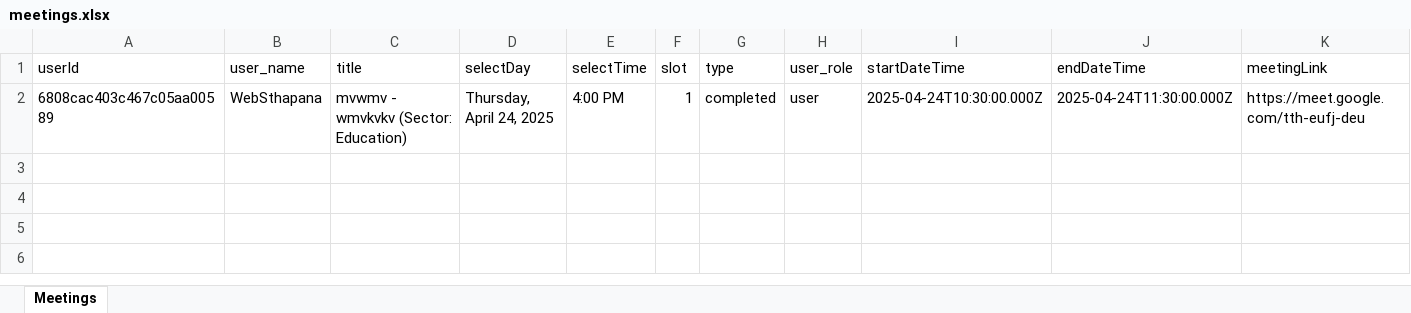
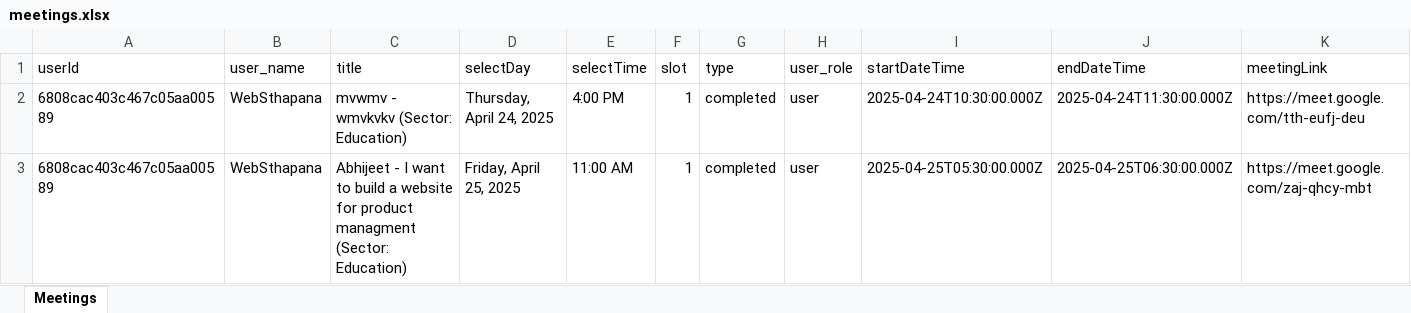
Before and after one commit to Hellnight2005/meeting_website, an Excel workbook: public/meetings.xlsx, sheet Meetings, drawn as a sheet; only a part is shown; values as stored, in another font and other column widths than the file's, no borders; rows hold the shown columns only; the diff names each change by its address in the sheet, - before the commit and + after, or states it on an @@ line.

```diff
--- a/public/meetings.xlsx (sheet Meetings)
+++ b/public/meetings.xlsx (sheet Meetings)
+row 3: 6808cac403c467c05aa00589 | WebSthapana | Abhijeet - I want to build a website for product managment (Sector: Education) | Friday, April 25, 2025 | 11:00 AM | 1 | completed | user | 2025-04-25T05:30:00.000Z | 2025-04-25T06:30:00.000Z | https://meet.google.com/zaj-qhcy-mbt
```
Also changed, not shown: 7 other files.
